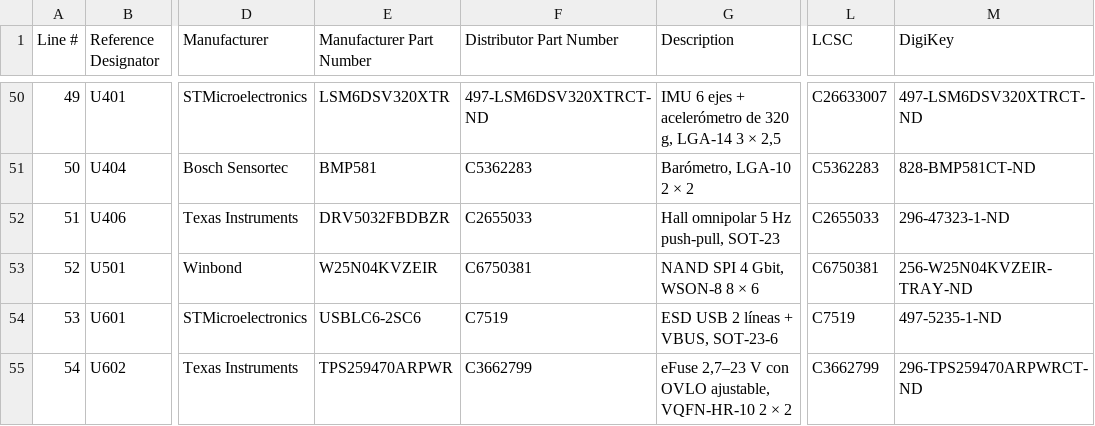
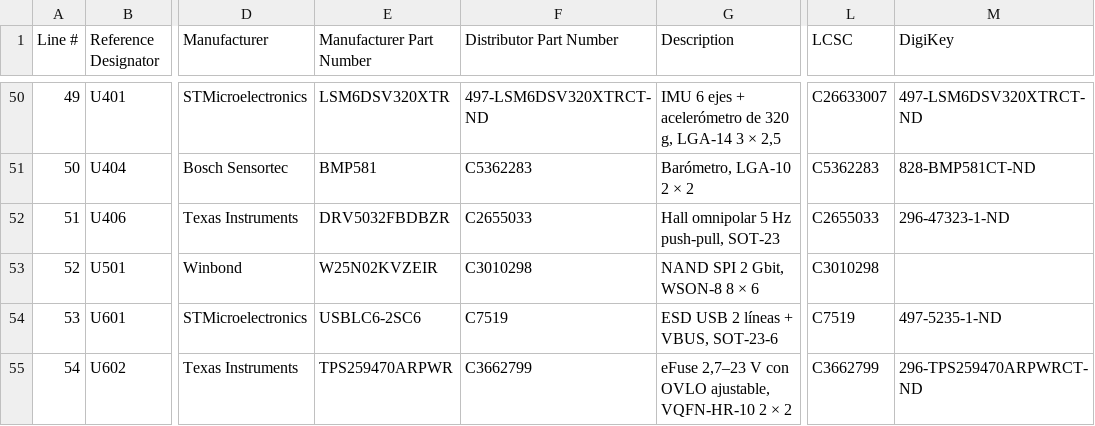
Before and after one commit to mgiachetti/sport-performance, a CSV file: docs/hardware/cotizacion/bom-pod-v0.csv, drawn as a sheet; only a part is shown, gaps mark what is left out; the diff names each change by its address in the sheet, - before the commit and + after, or states it on an @@ line.

```diff
--- a/docs/hardware/cotizacion/bom-pod-v0.csv
+++ b/docs/hardware/cotizacion/bom-pod-v0.csv
-E53 (Manufacturer Part Number): W25N04KVZEIR
+E53 (Manufacturer Part Number): W25N02KVZEIR
-F53 (Distributor Part Number): C6750381
+F53 (Distributor Part Number): C3010298
-G53 (Description): NAND SPI 4 Gbit, WSON-8 8 × 6
+G53 (Description): NAND SPI 2 Gbit, WSON-8 8 × 6
-L53 (LCSC): C6750381
+L53 (LCSC): C3010298
-M53 (DigiKey): 256-W25N04KVZEIR-TRAY-ND
+M53 (DigiKey): (empty)
```
Also changed, not shown: docs/hardware/cotizacion/bom-pod-v0-jlcpcb.csv, docs/hardware/cotizacion/costo-partes-pod-v0.csv, 30 other files.
